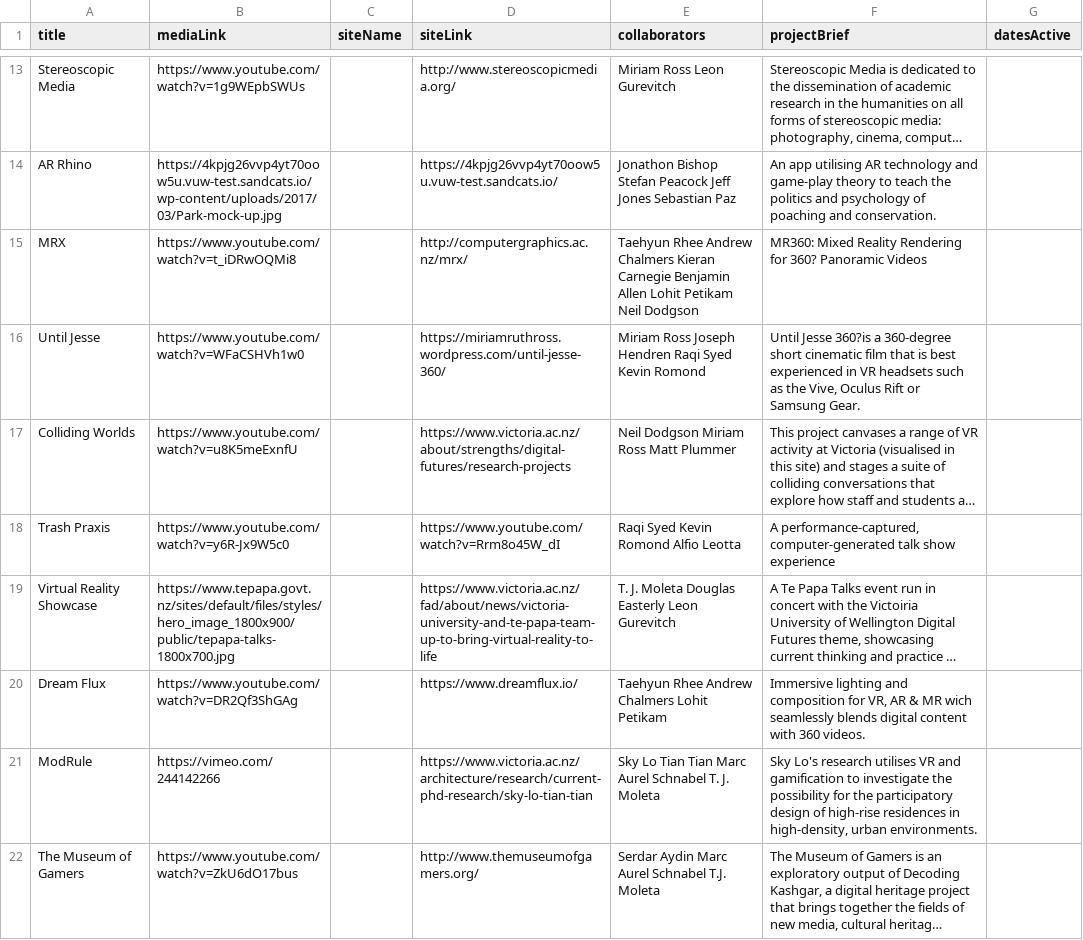
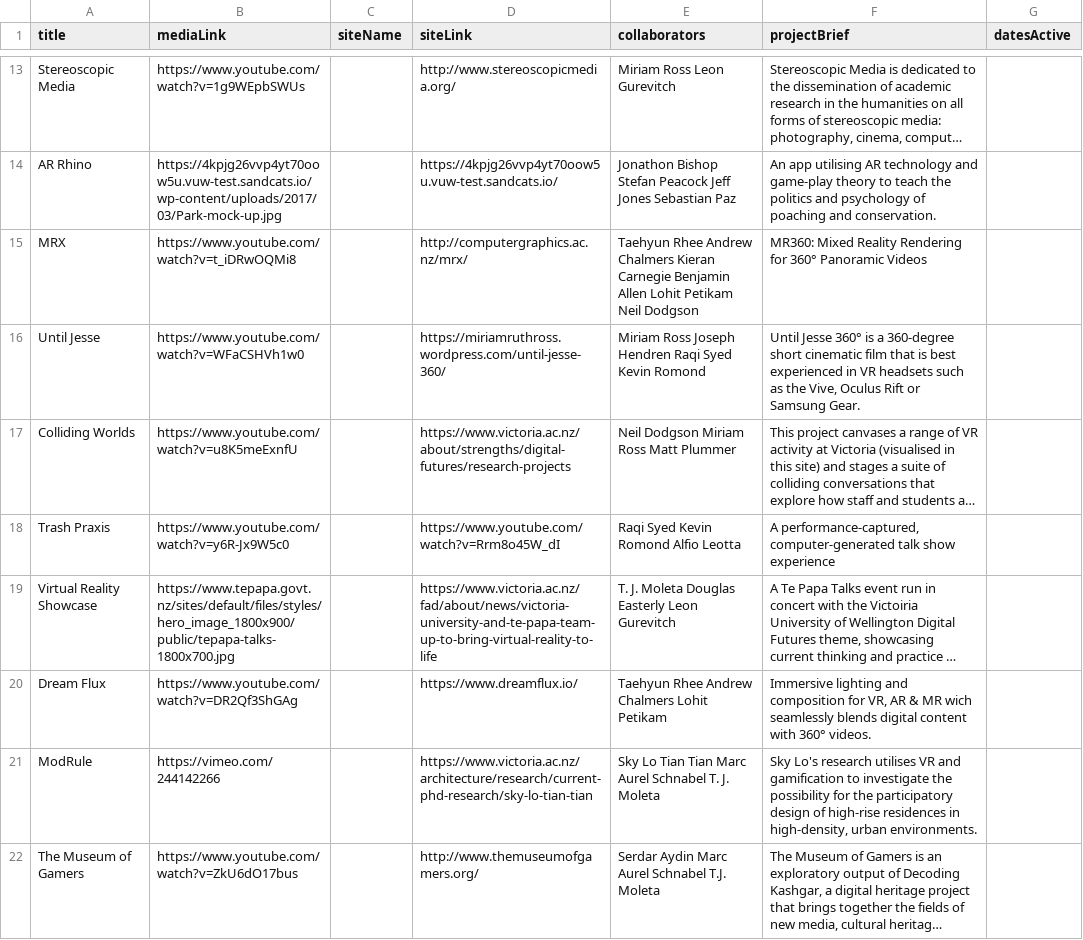
Before and after one commit to axbwh/VR-Network-Vis, a CSV file: project_data.csv, drawn as a sheet; only a part is shown, gaps mark what is left out; long unchanged cells end in …; the diff covers the shown part only; the diff names each change by its address in the sheet, - before the commit and + after, or states it on an @@ line.

Commit message:
Bug Fix, Mobile Help Tooltip, Data Edit
Small bug fixes for reframing alignment, data entry.

Help Menu now brings up Tooltip on mobile in a way to minimise clutter - Mobile clean up more or less complete.

```diff
--- a/project_data.csv
+++ b/project_data.csv
-F15 (projectBrief): …Rendering for 360? Panoramic Videos
+F15 (projectBrief): …Rendering for 360° Panoramic Videos
-F16 (projectBrief): Until Jesse 360?is a 360-degree…
+F16 (projectBrief): Until Jesse 360° is a 360-degree…
-F20 (projectBrief): …content with 360 videos.
+F20 (projectBrief): …content with 360° videos.
```
Also changed, not shown: 4 edited cells elsewhere in this file, 3 other files.
